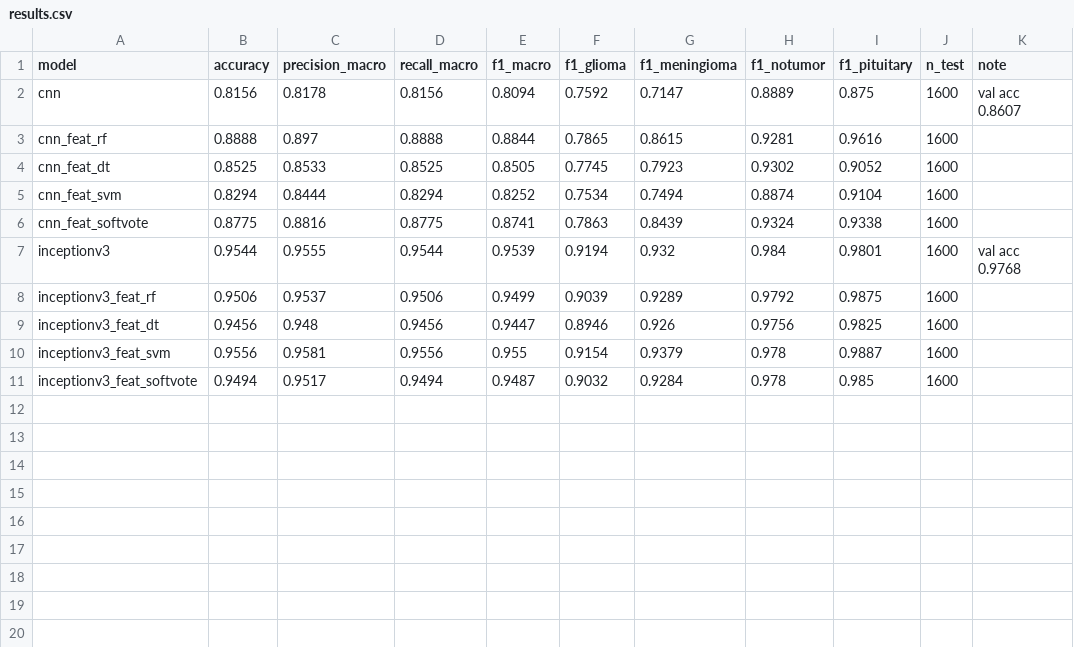
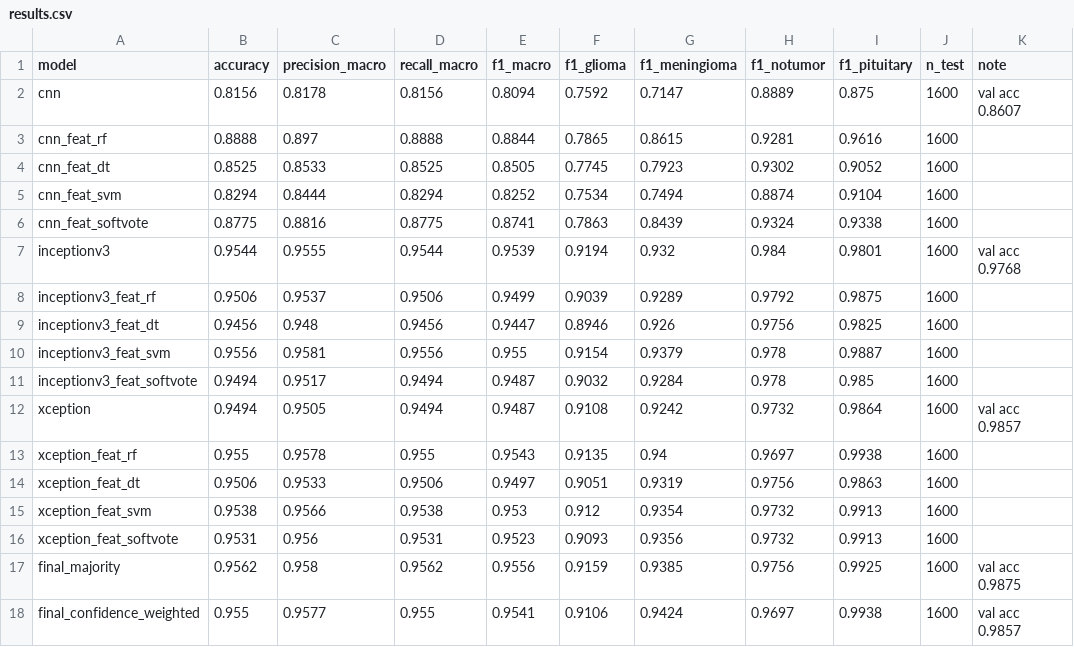
Before and after one commit to Shehank98/LMU_Research, a CSV file: runs/v2/metrics/results.csv, drawn as a sheet.

```diff
--- a/runs/v2/metrics/results.csv
+++ b/runs/v2/metrics/results.csv
@@ -11 +11,8 @@ inceptionv3_feat_svm,0.9556,0.9581,0.9556,0.955,0.9154,0.9379,0.978,0.9887,1600,
 inceptionv3_feat_softvote,0.9494,0.9517,0.9494,0.9487,0.9032,0.9284,0.978,0.985,1600,
+xception,0.9494,0.9505,0.9494,0.9487,0.9108,0.9242,0.9732,0.9864,1600,val acc 0.9857
+xception_feat_rf,0.955,0.9578,0.955,0.9543,0.9135,0.94,0.9697,0.9938,1600,
+xception_feat_dt,0.9506,0.9533,0.9506,0.9497,0.9051,0.9319,0.9756,0.9863,1600,
+xception_feat_svm,0.9538,0.9566,0.9538,0.953,0.912,0.9354,0.9732,0.9913,1600,
+xception_feat_softvote,0.9531,0.956,0.9531,0.9523,0.9093,0.9356,0.9732,0.9913,1600,
+final_majority,0.9562,0.958,0.9562,0.9556,0.9159,0.9385,0.9756,0.9925,1600,val acc 0.9875
+final_confidence_weighted,0.955,0.9577,0.955,0.9541,0.9106,0.9424,0.9697,0.9938,1600,val acc 0.9857
```
Also changed, not shown: 21 other files.
